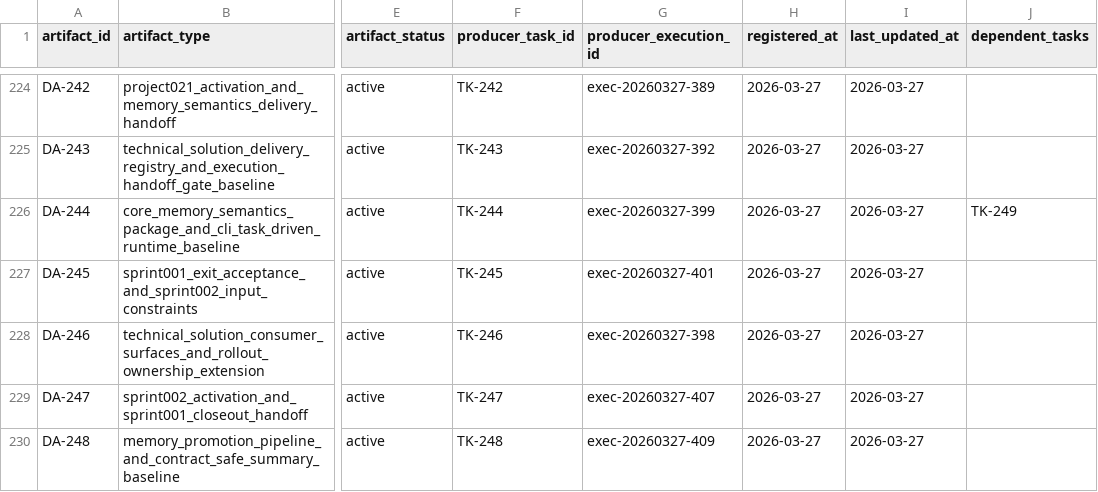
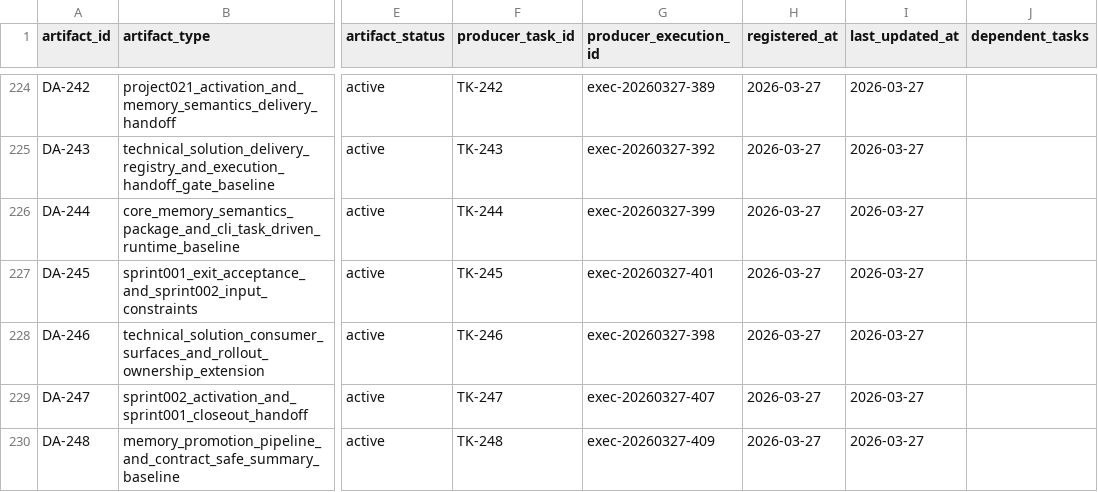
Before and after one commit to JimmyDaddy/repo-ai-governor, a CSV file: .repo-ai-governor/context/artifact-registry/artifacts.csv, drawn as a sheet; only a part is shown, gaps mark what is left out; the diff covers the shown part only; the diff names each change by its address in the sheet, - before the commit and + after, or states it on an @@ line.

```diff
--- a/.repo-ai-governor/context/artifact-registry/artifacts.csv
+++ b/.repo-ai-governor/context/artifact-registry/artifacts.csv
-J226 (dependent_tasks): TK-249
+J226 (dependent_tasks): (empty)
```
Also changed, not shown: 2 added rows elsewhere in this file, .repo-ai-governor/context/dev/project-021-memory-semantics-runtime-implementation/sprint-002-promotion-pipeline-and-runtime-consumer-rollout/tasks/tasks.csv, 12 other files.
